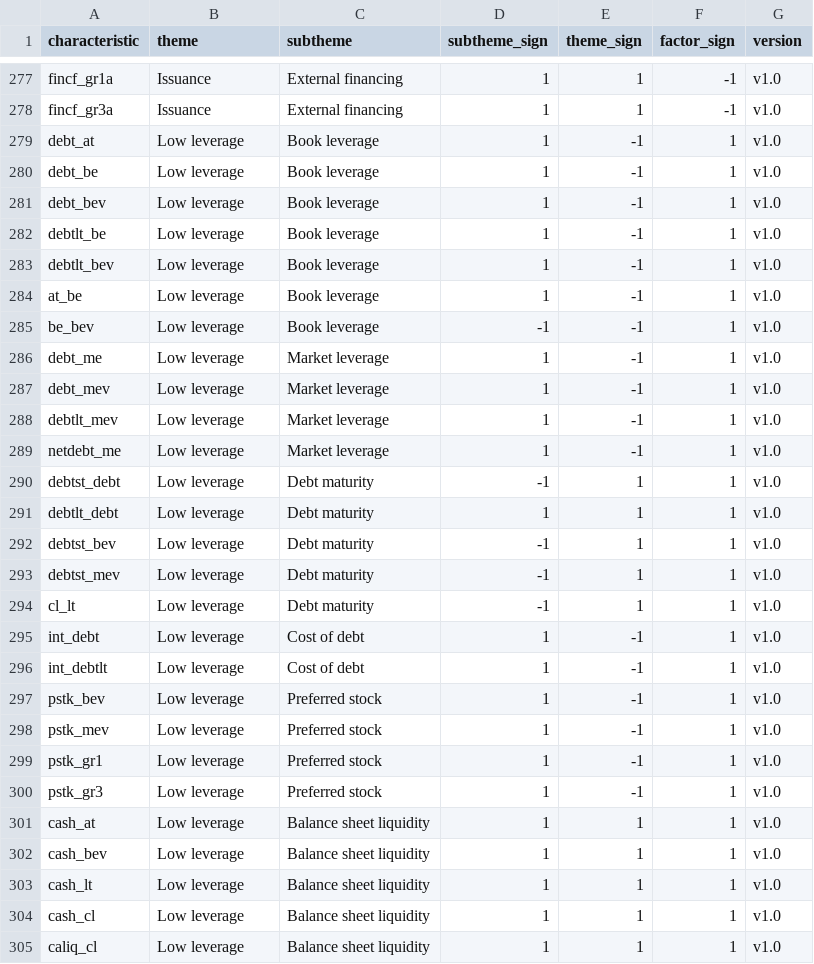
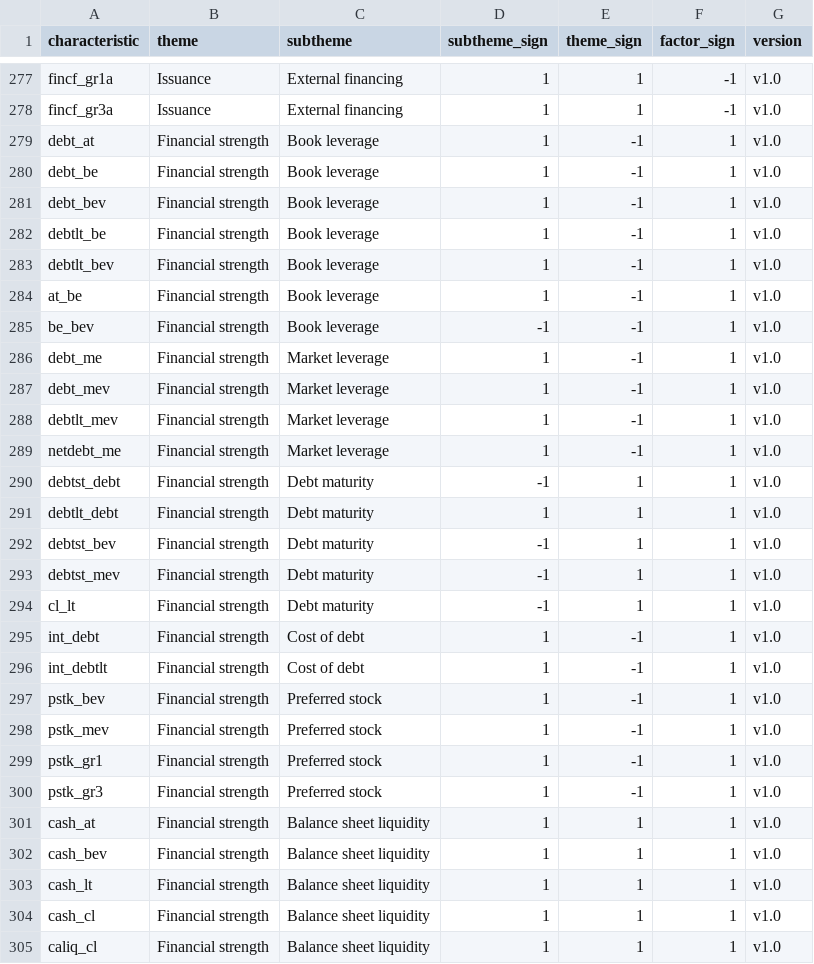
Before and after one commit to bkelly-lab/jkp-data, a CSV file: src/jkp/data/resources/themes/themes.csv, drawn as a sheet; only a part is shown, gaps mark what is left out; the diff covers the shown part only.

Commit message:
Themes: rename Low leverage to Financial strength

```diff
--- a/src/jkp/data/resources/themes/themes.csv
+++ b/src/jkp/data/resources/themes/themes.csv
@@ -278,28 +278,28 @@ fincf_gr1a,Issuance,External financing,1,1,-1,v1.0
 fincf_gr3a,Issuance,External financing,1,1,-1,v1.0
-debt_at,Low leverage,Book leverage,1,-1,1,v1.0
-debt_be,Low leverage,Book leverage,1,-1,1,v1.0
-debt_bev,Low leverage,Book leverage,1,-1,1,v1.0
-debtlt_be,Low leverage,Book leverage,1,-1,1,v1.0
-debtlt_bev,Low leverage,Book leverage,1,-1,1,v1.0
-at_be,Low leverage,Book leverage,1,-1,1,v1.0
-be_bev,Low leverage,Book leverage,-1,-1,1,v1.0
-debt_me,Low leverage,Market leverage,1,-1,1,v1.0
-debt_mev,Low leverage,Market leverage,1,-1,1,v1.0
-debtlt_mev,Low leverage,Market leverage,1,-1,1,v1.0
-netdebt_me,Low leverage,Market leverage,1,-1,1,v1.0
-debtst_debt,Low leverage,Debt maturity,-1,1,1,v1.0
-debtlt_debt,Low leverage,Debt maturity,1,1,1,v1.0
-debtst_bev,Low leverage,Debt maturity,-1,1,1,v1.0
-debtst_mev,Low leverage,Debt maturity,-1,1,1,v1.0
-cl_lt,Low leverage,Debt maturity,-1,1,1,v1.0
-int_debt,Low leverage,Cost of debt,1,-1,1,v1.0
-int_debtlt,Low leverage,Cost of debt,1,-1,1,v1.0
-pstk_bev,Low leverage,Preferred stock,1,-1,1,v1.0
-pstk_mev,Low leverage,Preferred stock,1,-1,1,v1.0
-pstk_gr1,Low leverage,Preferred stock,1,-1,1,v1.0
-pstk_gr3,Low leverage,Preferred stock,1,-1,1,v1.0
-cash_at,Low leverage,Balance sheet liquidity,1,1,1,v1.0
-cash_bev,Low leverage,Balance sheet liquidity,1,1,1,v1.0
-cash_lt,Low leverage,Balance sheet liquidity,1,1,1,v1.0
-cash_cl,Low leverage,Balance sheet liquidity,1,1,1,v1.0
-caliq_cl,Low leverage,Balance sheet liquidity,1,1,1,v1.0
+debt_at,Financial strength,Book leverage,1,-1,1,v1.0
+debt_be,Financial strength,Book leverage,1,-1,1,v1.0
+debt_bev,Financial strength,Book leverage,1,-1,1,v1.0
+debtlt_be,Financial strength,Book leverage,1,-1,1,v1.0
+debtlt_bev,Financial strength,Book leverage,1,-1,1,v1.0
+at_be,Financial strength,Book leverage,1,-1,1,v1.0
+be_bev,Financial strength,Book leverage,-1,-1,1,v1.0
+debt_me,Financial strength,Market leverage,1,-1,1,v1.0
+debt_mev,Financial strength,Market leverage,1,-1,1,v1.0
+debtlt_mev,Financial strength,Market leverage,1,-1,1,v1.0
+netdebt_me,Financial strength,Market leverage,1,-1,1,v1.0
+debtst_debt,Financial strength,Debt maturity,-1,1,1,v1.0
+debtlt_debt,Financial strength,Debt maturity,1,1,1,v1.0
+debtst_bev,Financial strength,Debt maturity,-1,1,1,v1.0
+debtst_mev,Financial strength,Debt maturity,-1,1,1,v1.0
+cl_lt,Financial strength,Debt maturity,-1,1,1,v1.0
+int_debt,Financial strength,Cost of debt,1,-1,1,v1.0
+int_debtlt,Financial strength,Cost of debt,1,-1,1,v1.0
+pstk_bev,Financial strength,Preferred stock,1,-1,1,v1.0
+pstk_mev,Financial strength,Preferred stock,1,-1,1,v1.0
+pstk_gr1,Financial strength,Preferred stock,1,-1,1,v1.0
+pstk_gr3,Financial strength,Preferred stock,1,-1,1,v1.0
+cash_at,Financial strength,Balance sheet liquidity,1,1,1,v1.0
+cash_bev,Financial strength,Balance sheet liquidity,1,1,1,v1.0
+cash_lt,Financial strength,Balance sheet liquidity,1,1,1,v1.0
+cash_cl,Financial strength,Balance sheet liquidity,1,1,1,v1.0
+caliq_cl,Financial strength,Balance sheet liquidity,1,1,1,v1.0
```
Also changed, not shown: 14 edited cells elsewhere in this file, src/jkp/data/resources/themes/theme_descriptions.csv, 3 other files.
